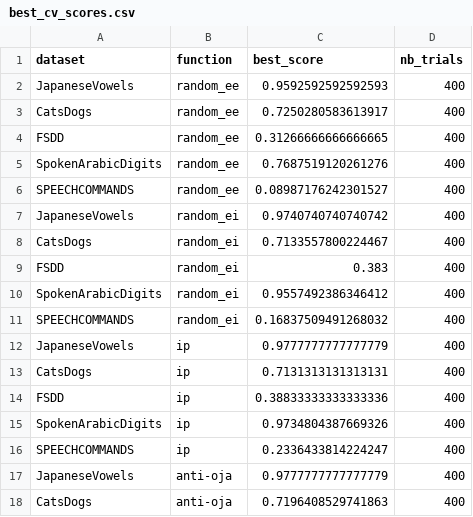
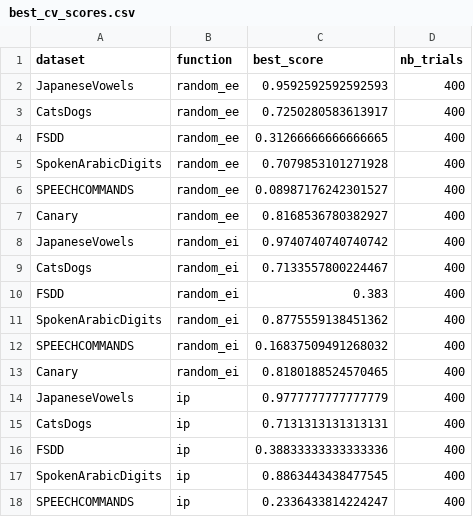
Before and after one commit to Finebouche/hag, a CSV file: outputs/hag/best_hyperparameters/best_cv_scores.csv, drawn as a sheet; only a part is shown; the shorter side is filled out with more unchanged rows; the diff covers the shown part only.

```diff
--- a/outputs/hag/best_hyperparameters/best_cv_scores.csv
+++ b/outputs/hag/best_hyperparameters/best_cv_scores.csv
@@ -4,4 +4,5 @@ CatsDogs,random_ee,0.7250280583613917,400
 FSDD,random_ee,0.31266666666666665,400
-SpokenArabicDigits,random_ee,0.7687519120261276,400
+SpokenArabicDigits,random_ee,0.7079853101271928,400
 SPEECHCOMMANDS,random_ee,0.08987176242301527,400
+Canary,random_ee,0.8168536780382927,400
 JapaneseVowels,random_ei,0.9740740740740742,400
@@ -9,4 +10,5 @@ CatsDogs,random_ei,0.7133557800224467,400
 FSDD,random_ei,0.383,400
-SpokenArabicDigits,random_ei,0.9557492386346412,400
+SpokenArabicDigits,random_ei,0.8775559138451362,400
 SPEECHCOMMANDS,random_ei,0.16837509491268032,400
+Canary,random_ei,0.8180188524570465,400
 JapaneseVowels,ip,0.9777777777777779,400
@@ -14,3 +16,3 @@ CatsDogs,ip,0.7131313131313131,400
 FSDD,ip,0.38833333333333336,400
-SpokenArabicDigits,ip,0.9734804387669326,400
+SpokenArabicDigits,ip,0.8863443438477545,400
 SPEECHCOMMANDS,ip,0.2336433814224247,400
```
Also changed, not shown: 5 added rows and 6 edited cells elsewhere in this file, outputs/hag/best_hyperparameters/best_hyperparameters_ip-anti-oja.csv, outputs/hag/best_hyperparameters/best_hyperparameters_ip.csv, 11 other files.
